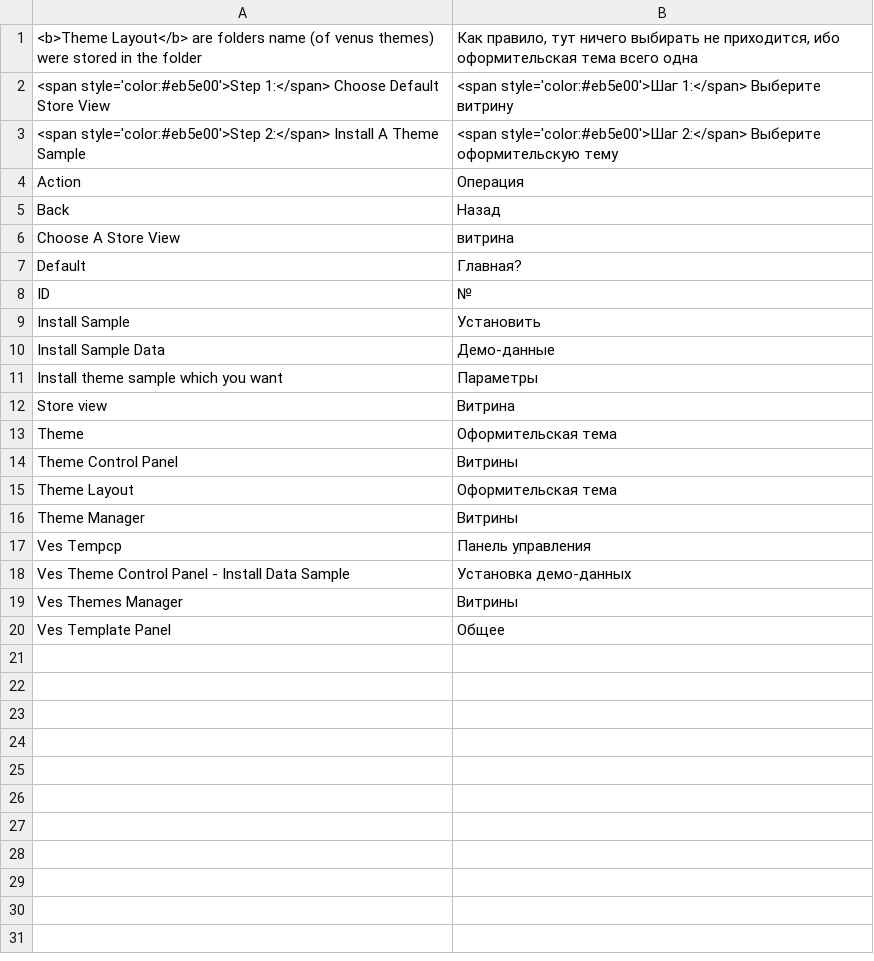
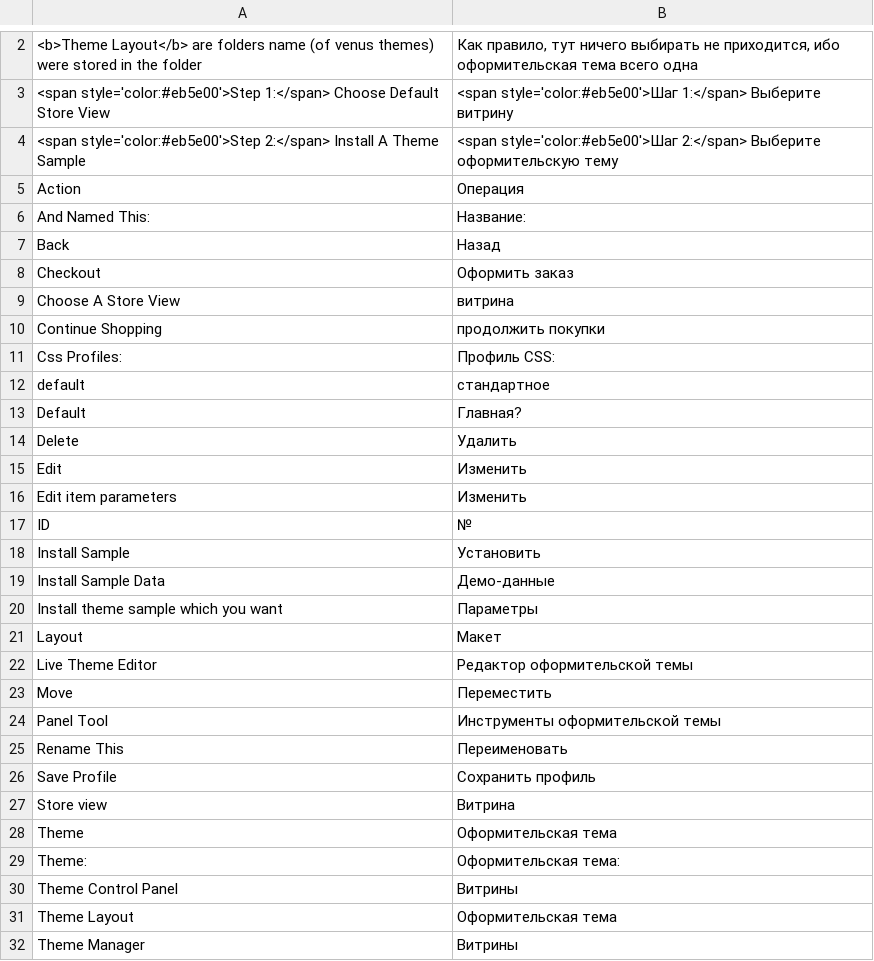
Before and after one commit to magento-russia/2, a CSV file: app/locale/ru_DF/Ves/Tempcp.csv, drawn as a sheet; only a part is shown, gaps mark what is left out; the shorter side is filled out with more unchanged rows; the diff covers the shown part only; the diff names each change by its address in the sheet, - before the commit and + after, or states it on an @@ line.

```diff
--- a/app/locale/ru_DF/Ves/Tempcp.csv
+++ b/app/locale/ru_DF/Ves/Tempcp.csv
+row 6: And Named This: | Название:
+row 8: Checkout | Оформить заказ
+row 10: Continue Shopping | продолжить покупки
+row 11: Css Profiles: | Профиль CSS:
+row 12: default | стандартное
+row 14: Delete | Удалить
+row 15: Edit | Изменить
+row 16: Edit item parameters | Изменить
+row 21: Layout | Макет
+row 22: Live Theme Editor | Редактор оформительской темы
+row 23: Move | Переместить
+row 24: Panel Tool | Инструменты оформительской темы
+row 25: Rename This | Переименовать
+row 26: Save Profile | Сохранить профиль
+row 29: Theme: | Оформительская тема:
```
Also changed, not shown: 3 added rows elsewhere in this file, app/locale/ru_DF/Ves/Blog.csv, 1 other file.
